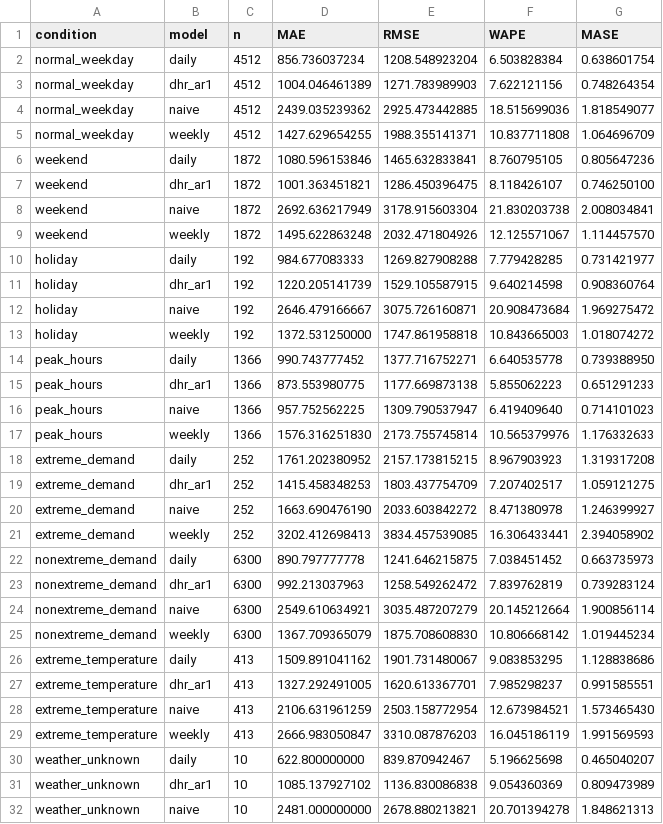
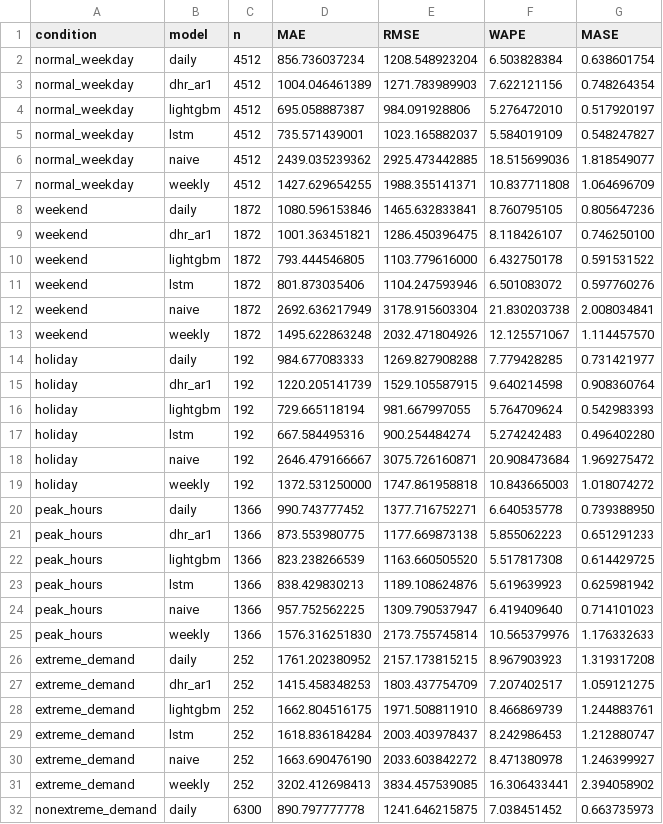
Before and after one commit to richithareddyy/GridCast, a CSV file: reports/tables/condition_metrics.csv, drawn as a sheet; only a part is shown; the shorter side is filled out with more unchanged rows; the diff covers the shown part only.

```diff
--- a/reports/tables/condition_metrics.csv
+++ b/reports/tables/condition_metrics.csv
@@ -3,2 +3,4 @@ normal_weekday,daily,4512,856.736037234,1208.548923204,6.503828384,0.638601754
 normal_weekday,dhr_ar1,4512,1004.046461389,1271.783989903,7.622121156,0.748264354
+normal_weekday,lightgbm,4512,695.058887387,984.091928806,5.276472010,0.517920197
+normal_weekday,lstm,4512,735.571439001,1023.165882037,5.584019109,0.548247827
 normal_weekday,naive,4512,2439.035239362,2925.473442885,18.515699036,1.818549077
@@ -7,2 +9,4 @@ weekend,daily,1872,1080.596153846,1465.632833841,8.760795105,0.805647236
 weekend,dhr_ar1,1872,1001.363451821,1286.450396475,8.118426107,0.746250100
+weekend,lightgbm,1872,793.444546805,1103.779616000,6.432750178,0.591531522
+weekend,lstm,1872,801.873035406,1104.247593946,6.501083072,0.597760276
 weekend,naive,1872,2692.636217949,3178.915603304,21.830203738,2.008034841
@@ -11,2 +15,4 @@ holiday,daily,192,984.677083333,1269.827908288,7.779428285,0.731421977
 holiday,dhr_ar1,192,1220.205141739,1529.105587915,9.640214598,0.908360764
+holiday,lightgbm,192,729.665118194,981.667997055,5.764709624,0.542983393
+holiday,lstm,192,667.584495316,900.254484274,5.274242483,0.496402280
 holiday,naive,192,2646.479166667,3075.726160871,20.908473684,1.969275472
@@ -15,2 +21,4 @@ peak_hours,daily,1366,990.743777452,1377.716752271,6.640535778,0.739388950
 peak_hours,dhr_ar1,1366,873.553980775,1177.669873138,5.855062223,0.651291233
+peak_hours,lightgbm,1366,823.238266539,1163.660505520,5.517817308,0.614429725
+peak_hours,lstm,1366,838.429830213,1189.108624876,5.619639923,0.625981942
 peak_hours,naive,1366,957.752562225,1309.790537947,6.419409640,0.714101023
@@ -19,2 +27,4 @@ extreme_demand,daily,252,1761.202380952,2157.173815215,8.967903923,1.319317208
 extreme_demand,dhr_ar1,252,1415.458348253,1803.437754709,7.207402517,1.059121275
+extreme_demand,lightgbm,252,1662.804516175,1971.508811910,8.466869739,1.244883761
+extreme_demand,lstm,252,1618.836184284,2003.403978437,8.242986453,1.212880747
 extreme_demand,naive,252,1663.690476190,2033.603842272,8.471380978,1.246399927
```
Also changed, not shown: 14 added rows elsewhere in this file, reports/tables/fold_metrics.csv, reports/tables/horizon_metrics.csv, 46 other files.
